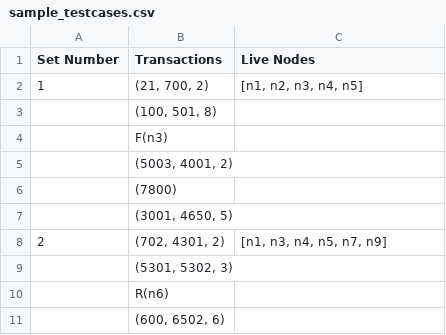
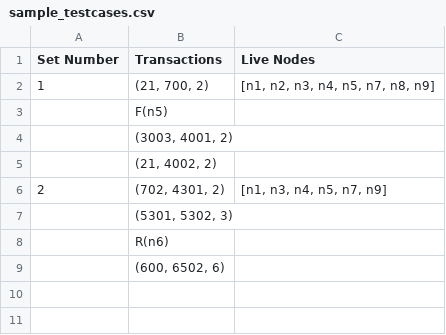
Before and after one commit to rituraj735/Paxos, a CSV file: sample_testcases.csv, drawn as a sheet.

```diff
--- a/sample_testcases.csv
+++ b/sample_testcases.csv
@@ -1,8 +1,6 @@
 Set Number,Transactions,Live Nodes
-1,"(21, 700, 2)","[n1, n2, n3, n4, n5]"
-,"(100, 501, 8)",
-,"F(n3)",
-,"(5003, 4001, 2)",
-,"(7800)",
-,"(3001, 4650, 5)",
+1,"(21, 700, 2)","[n1, n2, n3, n4, n5, n7, n8, n9]"
+,"F(n5)",
+,"(3003, 4001, 2)",
+,"(21, 4002, 2)",
 2,"(702, 4301, 2)","[n1, n3, n4, n5, n7, n9]"
```
Also changed, not shown: 23 other files.
